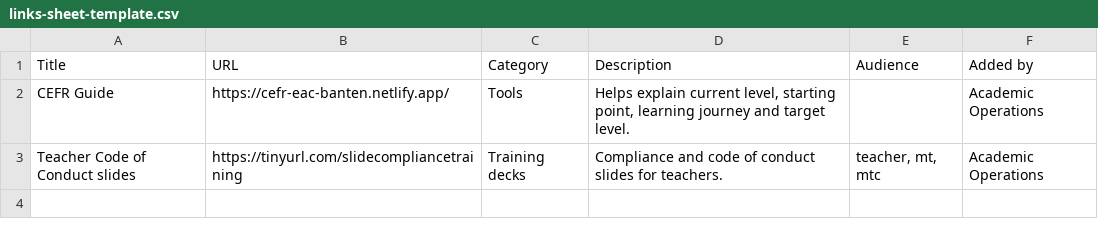
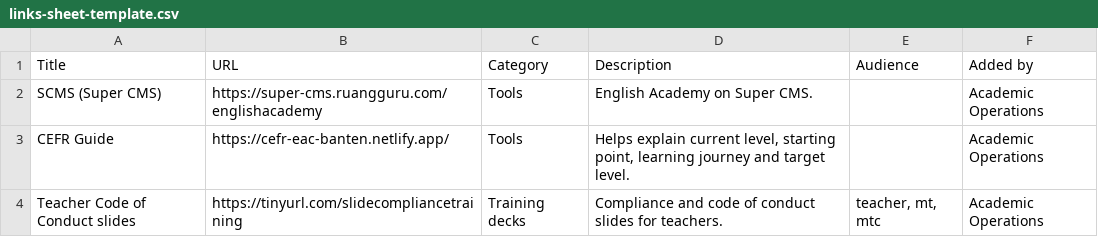
Before and after one commit to agnesgocode/training-hub, a CSV file: data/links-sheet-template.csv, drawn as a sheet; the diff names each change by its address in the sheet, - before the commit and + after, or states it on an @@ line.

Commit message:
add academic links to the web

```diff
--- a/data/links-sheet-template.csv
+++ b/data/links-sheet-template.csv
+row 2: SCMS (Super CMS) | https://super-cms.ruangguru.com/englishacademy | Tools | English Academy on Super CMS. |  | Academic Operations
```
Also changed, not shown: 14 other files.
